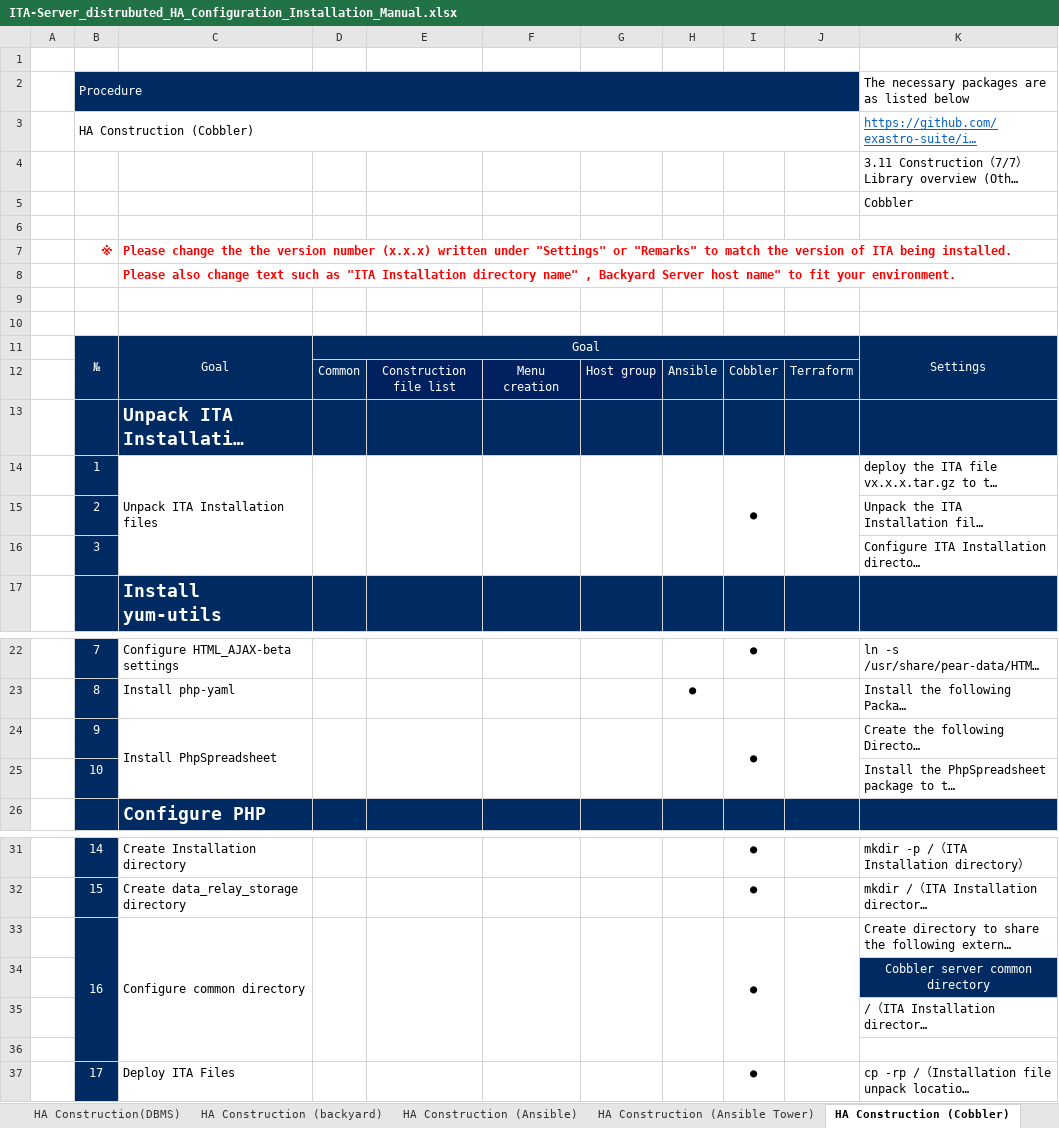
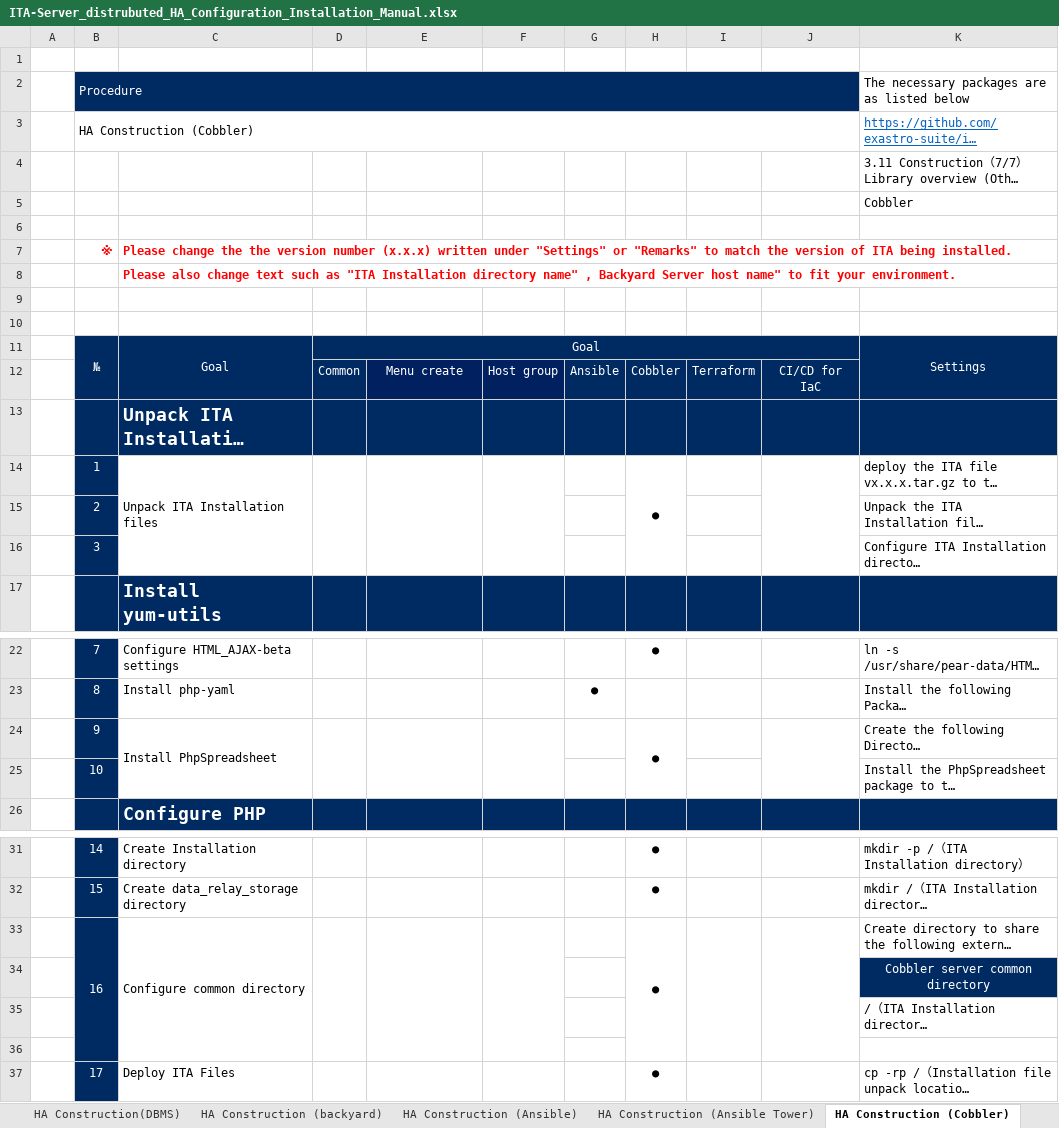
Before and after one commit to exastro-suite/it-automation-docs, an Excel workbook: asset/Learn/ITA-Server_distrubuted_HA_Configuration_Installation_Manual.xlsx, sheet HA Construction (Cobbler), drawn as a sheet; only a part is shown, gaps mark what is left out; long unchanged cells end in …; values as stored, in another font and other column widths than the file's, no borders; removed rows and columns are numbered as before the commit, all else as after; the diff names each change by its address in the sheet, - before the commit and + after, or states it on an @@ line.

```diff
--- a/asset/Learn/ITA-Server_distrubuted_HA_Configuration_Installation_Manual.xlsx (sheet HA Construction (Cobbler))
+++ b/asset/Learn/ITA-Server_distrubuted_HA_Configuration_Installation_Manual.xlsx (sheet HA Construction (Cobbler))
-column F, row 12: Menu creation
+column J, row 12: CI/CD for IaC
-E12: Construction file list
+E12: Menu create
-H14:H16 merged
-J14:J16 merged
-H24:H25 merged
-J24:J25 merged
-H33:H36 merged
```
Also changed, not shown: sheet HA Construction (Web・AP), sheet HA Construction (backyard), sheet HA Construction(DBMS), sheet HA Construction (External Stor), sheet HA Construction (Ansible Tower), sheet HA Construction (Terraform), 1 more sheet, formulas that keep their value, charts or pictures, asset/Learn/ITA-All_In_One_HA_Synchronized_Configuration_Install_Manual.xlsx, 18 other files.
